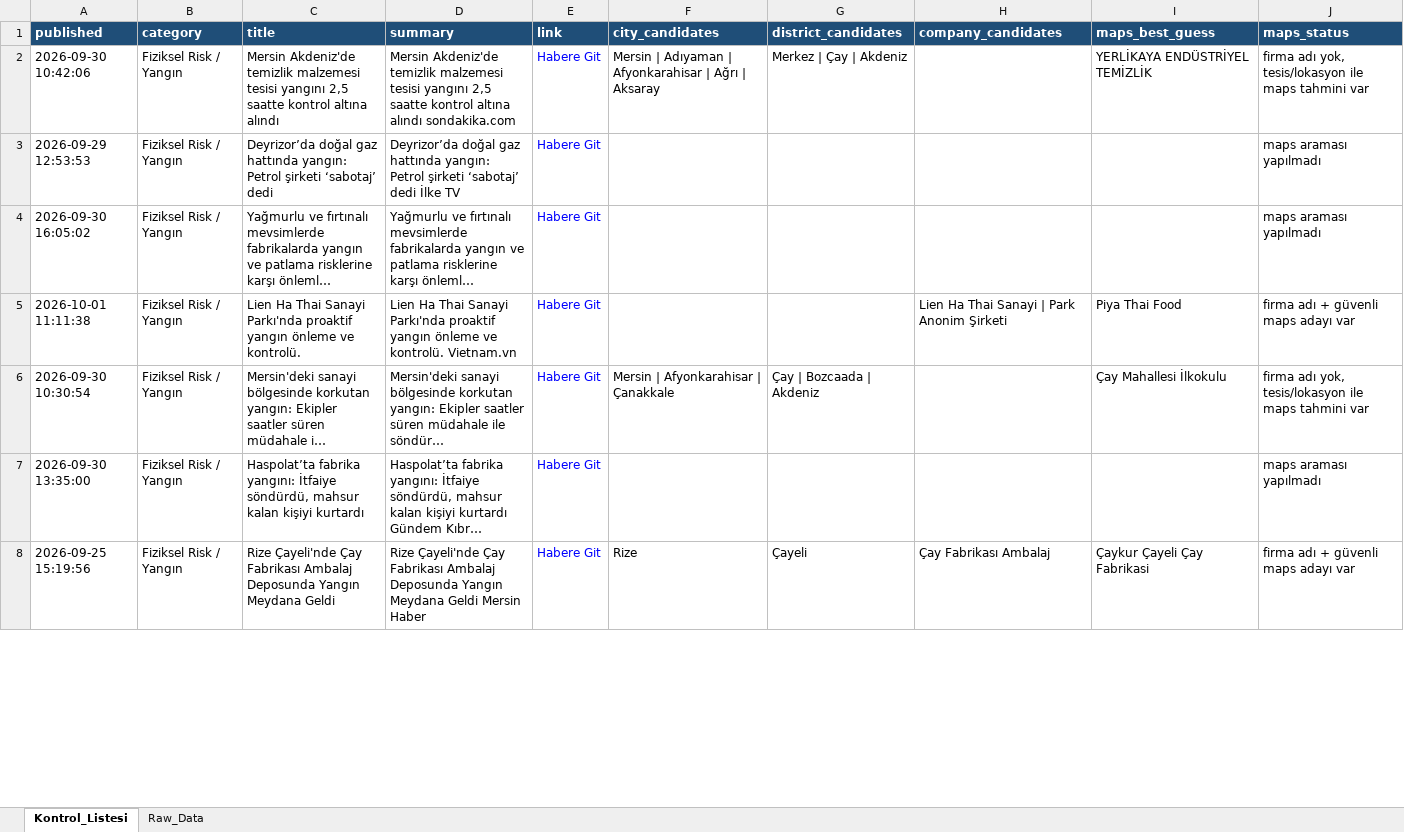
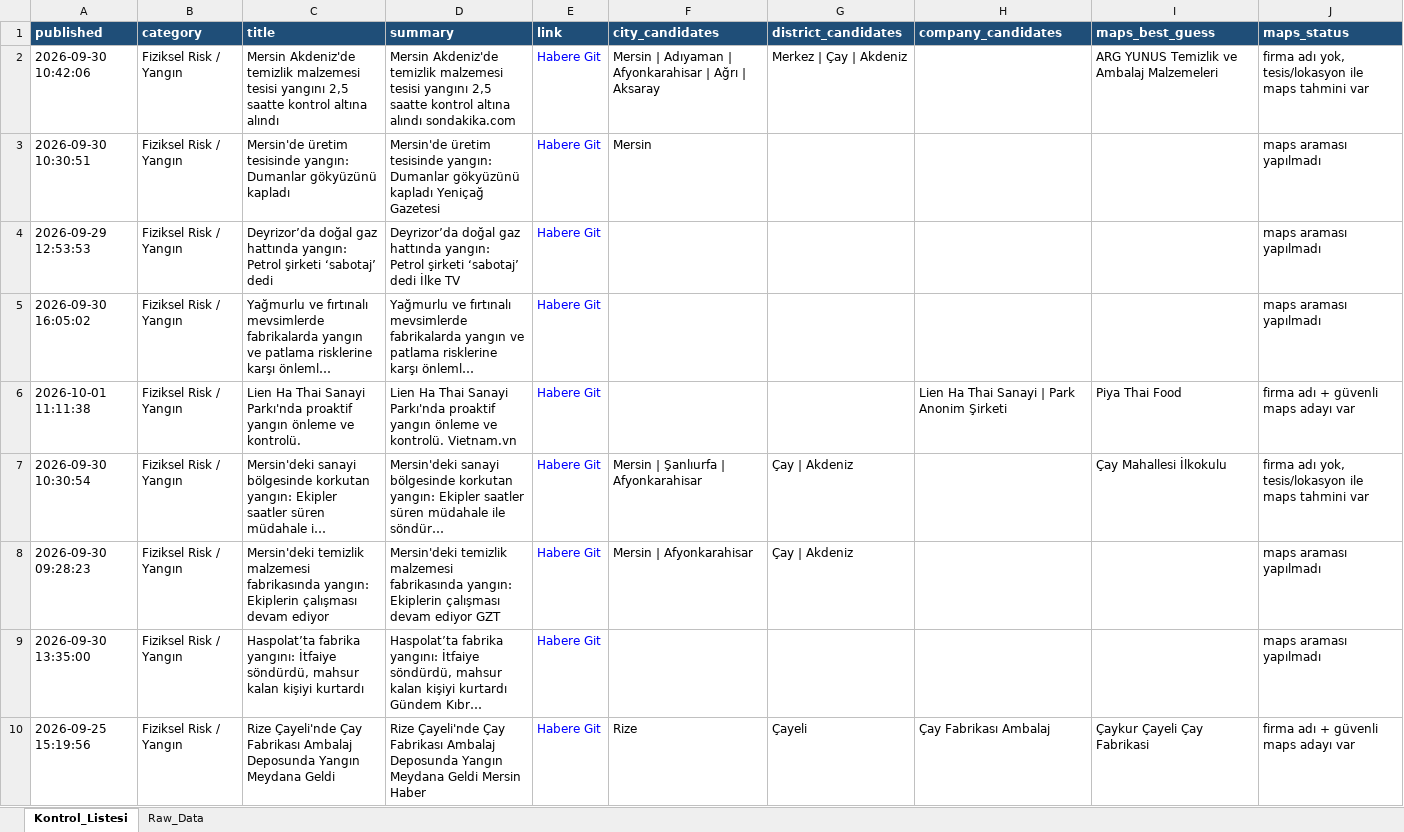
Before and after one commit to MuhammedMustafaSungur/haber-risk-monitor, an Excel workbook: data/haberler_final.xlsx, sheet Kontrol_Listesi, drawn as a sheet; only a part is shown; long unchanged cells end in …; values as stored, in another font and other column widths than the file's, no borders; addresses are those after the commit; the diff covers the shown part only; the diff names each change by its address in the sheet, - before the commit and + after, or states it on an @@ line.

```diff
--- a/data/haberler_final.xlsx (sheet Kontrol_Listesi)
+++ b/data/haberler_final.xlsx (sheet Kontrol_Listesi)
-I2 (maps_best_guess): YERLİKAYA ENDÜSTRİYEL TEMİZLİK
+I2 (maps_best_guess): ARG YUNUS Temizlik ve Ambalaj Malzemeleri
+row 3: 2026-09-30 10:30:51 | Fiziksel Risk / Yangın | Mersin'de üretim tesisinde yangın: Dumanlar gökyüzünü kapladı | Mersin'de üretim tesisinde yangın: Dumanlar gökyüzünü kapladı Yeniçağ Gazetesi | Habere Git | Mersin |  |  |  | maps araması yapılmadı
-F7 (city_candidates): Mersin | Afyonkarahisar | Çanakkale
+F7 (city_candidates): Mersin | Şanlıurfa | Afyonkarahisar
-G7 (district_candidates): Çay | Bozcaada | Akdeniz
+G7 (district_candidates): Çay | Akdeniz
+row 8: 2026-09-30 09:28:23 | Fiziksel Risk / Yangın | Mersin'deki temizlik malzemesi fabrikasında yangın: Ekiplerin çalışması devam ediyor | Mersin'deki temizlik malzemesi fabrikasında yangın: Ekiplerin çalışması devam ediyor GZT | Habere Git | Mersin | Afyonkarahisar | Çay | Akdeniz |  |  | maps araması yapılmadı
```
Also changed, not shown: 50 added rows, 61 removed rows, 18 moved rows and 187 edited cells elsewhere in this sheet, sheet Raw_Data, 1 other file.
